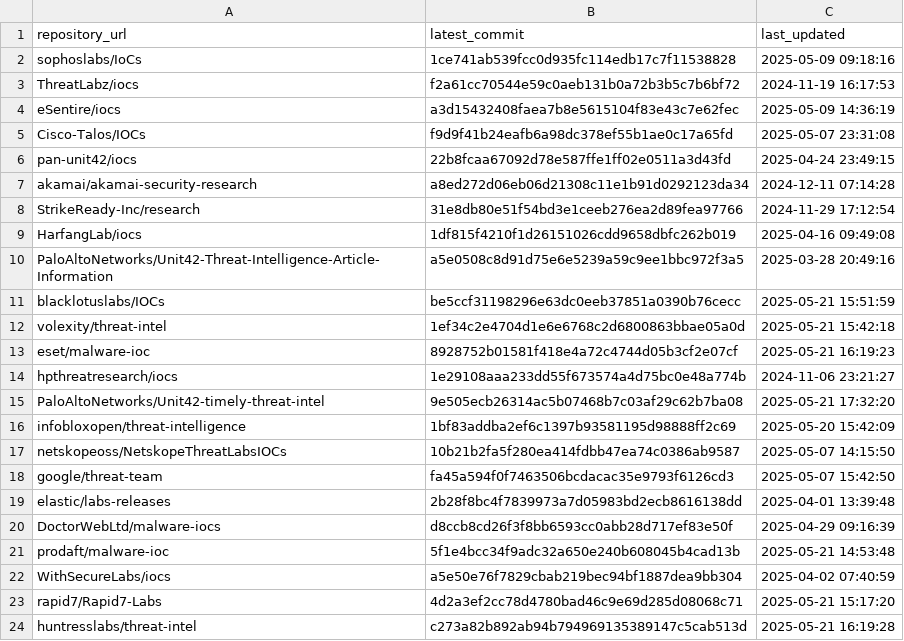
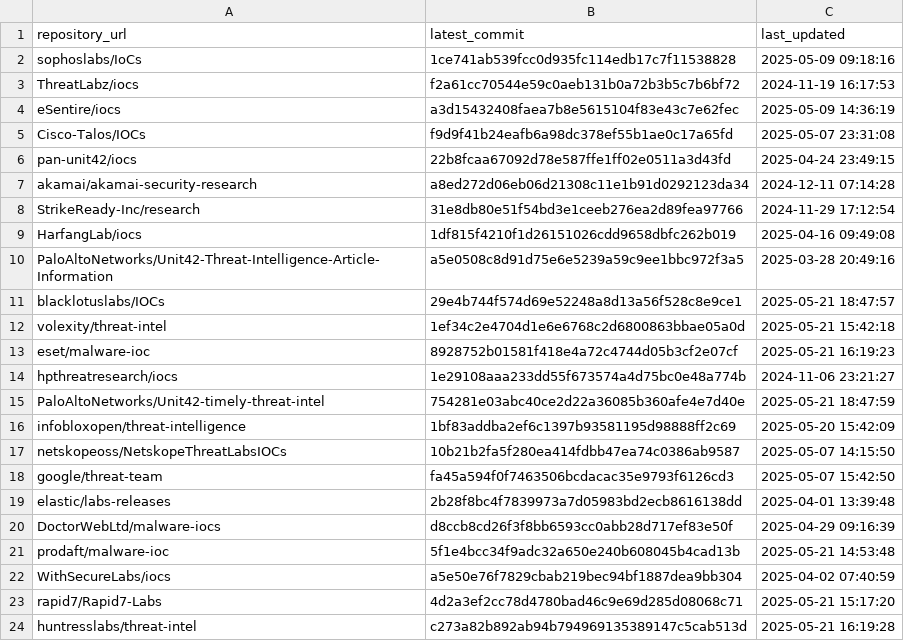
Before and after one commit to sudesh0sudesh/GithubIOC_Collector, a CSV file: ioc_sources.csv, drawn as a sheet.

```diff
--- a/ioc_sources.csv
+++ b/ioc_sources.csv
@@ -10,3 +10,3 @@ HarfangLab/iocs,1df815f4210f1d26151026cdd9658dbfc262b019,2025-04-16 09:49:08
 PaloAltoNetworks/Unit42-Threat-Intelligence-Article-Information,a5e0508c8d91d75e6e5239a59c9ee1bbc972f3a5,2025-03-28 20:49:16
-blacklotuslabs/IOCs,be5ccf31198296e63dc0eeb37851a0390b76cecc,2025-05-21 15:51:59
+blacklotuslabs/IOCs,29e4b744f574d69e52248a8d13a56f528c8e9ce1,2025-05-21 18:47:57
 volexity/threat-intel,1ef34c2e4704d1e6e6768c2d6800863bbae05a0d,2025-05-21 15:42:18
@@ -14,3 +14,3 @@ eset/malware-ioc,8928752b01581f418e4a72c4744d05b3cf2e07cf,2025-05-21 16:19:23
 hpthreatresearch/iocs,1e29108aaa233dd55f673574a4d75bc0e48a774b,2024-11-06 23:21:27
-PaloAltoNetworks/Unit42-timely-threat-intel,9e505ecb26314ac5b07468b7c03af29c62b7ba08,2025-05-21 17:32:20
+PaloAltoNetworks/Unit42-timely-threat-intel,754281e03abc40ce2d22a36085b360afe4e7d40e,2025-05-21 18:47:59
 infobloxopen/threat-intelligence,1bf83addba2ef6c1397b93581195d98888ff2c69,2025-05-20 15:42:09
```
Also changed, not shown: 5 other files.
